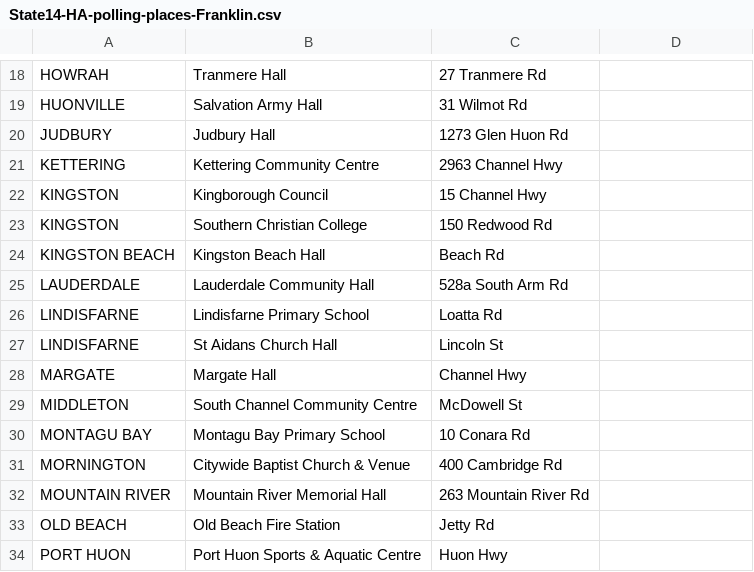
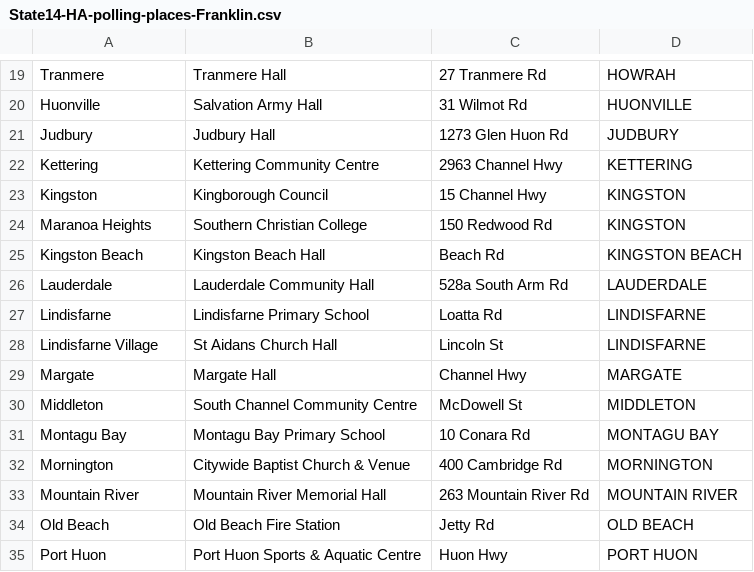
Before and after one commit to DamienIrving/election-analysis, a CSV file: data/State14-HA-polling-places-Franklin.csv, drawn as a sheet; only a part is shown, gaps mark what is left out; addresses are those after the commit; the diff covers the shown part only; the diff names each change by its address in the sheet, - before the commit and + after, or states it on an @@ line.

```diff
--- a/data/State14-HA-polling-places-Franklin.csv
+++ b/data/State14-HA-polling-places-Franklin.csv
-A19: HOWRAH
+A19: Tranmere
-D19: (empty)
+D19: HOWRAH
-A20: HUONVILLE
+A20: Huonville
-D20: (empty)
+D20: HUONVILLE
-A21: JUDBURY
+A21: Judbury
-D21: (empty)
+D21: JUDBURY
-A22: KETTERING
+A22: Kettering
-D22: (empty)
+D22: KETTERING
-A23: KINGSTON
+A23: Kingston
-D23:D24: (empty)
+D23:D24: KINGSTON
-A24: KINGSTON
+A24: Maranoa Heights
-A25: KINGSTON BEACH
+A25: Kingston Beach
-D25: (empty)
+D25: KINGSTON BEACH
-A26: LAUDERDALE
+A26: Lauderdale
-D26: (empty)
+D26: LAUDERDALE
-A27: LINDISFARNE
+A27: Lindisfarne
-D27:D28: (empty)
+D27:D28: LINDISFARNE
-A28: LINDISFARNE
+A28: Lindisfarne Village
-A29: MARGATE
+A29: Margate
-D29: (empty)
+D29: MARGATE
-A30: MIDDLETON
+A30: Middleton
-D30: (empty)
+D30: MIDDLETON
-A31: MONTAGU BAY
+A31: Montagu Bay
-D31: (empty)
+D31: MONTAGU BAY
-A32: MORNINGTON
+A32: Mornington
-D32: (empty)
+D32: MORNINGTON
-A33: MOUNTAIN RIVER
+A33: Mountain River
-D33: (empty)
+D33: MOUNTAIN RIVER
-A34: OLD BEACH
+A34: Old Beach
-D34: (empty)
+D34: OLD BEACH
-A35: PORT HUON
+A35: Port Huon
-D35: (empty)
+D35: PORT HUON
```
Also changed, not shown: 1 added row and 62 edited cells elsewhere in this file, processed_data/polling_place_master_list.csv, 1 other file.
